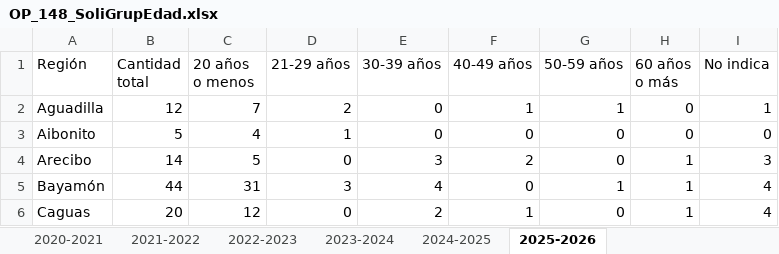
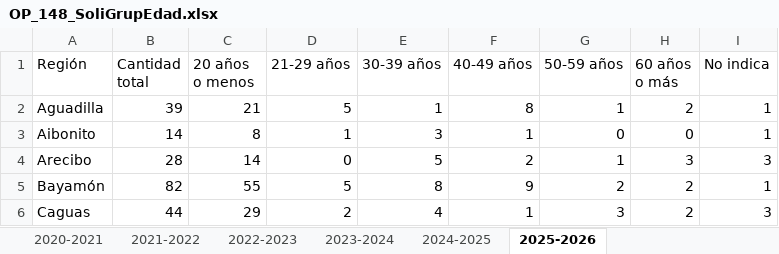
Before and after one commit to EstadisticasPR/ViolenciaGeneroPR, an Excel workbook: data/administracion_de_tribunales/OP_148_SoliGrupEdad.xlsx, sheet 2025-2026, drawn as a sheet; only a part is shown; values as stored, in another font and other column widths than the file's, no borders; the diff covers the shown part only; the diff names each change by its address in the sheet, - before the commit and + after, or states it on an @@ line.

Commit message:
added new data for Adm. Tribunales

```diff
--- a/data/administracion_de_tribunales/OP_148_SoliGrupEdad.xlsx (sheet 2025-2026)
+++ b/data/administracion_de_tribunales/OP_148_SoliGrupEdad.xlsx (sheet 2025-2026)
-B2 (Cantidad total): 12
+B2 (Cantidad total): 39
-C2 (20 años o menos): 7
+C2 (20 años o menos): 21
-D2 (21-29 años): 2
+D2 (21-29 años): 5
-E2 (30-39 años): 0
+E2 (30-39 años): 1
-F2 (40-49 años): 1
+F2 (40-49 años): 8
-H2 (60 años o más): 0
+H2 (60 años o más): 2
-B3 (Cantidad total): 5
+B3 (Cantidad total): 14
-C3 (20 años o menos): 4
+C3 (20 años o menos): 8
-E3 (30-39 años): 0
+E3 (30-39 años): 3
-F3 (40-49 años): 0
+F3 (40-49 años): 1
-I3 (No indica): 0
+I3 (No indica): 1
-B4 (Cantidad total): 14
+B4 (Cantidad total): 28
-C4 (20 años o menos): 5
+C4 (20 años o menos): 14
-E4 (30-39 años): 3
+E4 (30-39 años): 5
-G4 (50-59 años): 0
+G4 (50-59 años): 1
-H4 (60 años o más): 1
+H4 (60 años o más): 3
-B5 (Cantidad total): 44
+B5 (Cantidad total): 82
-C5 (20 años o menos): 31
+C5 (20 años o menos): 55
-D5 (21-29 años): 3
+D5 (21-29 años): 5
-E5 (30-39 años): 4
+E5 (30-39 años): 8
-F5 (40-49 años): 0
+F5 (40-49 años): 9
-G5 (50-59 años): 1
+G5 (50-59 años): 2
-H5:H6 (60 años o más): 1
+H5:H6 (60 años o más): 2
-I5 (No indica): 4
+I5 (No indica): 1
-B6 (Cantidad total): 20
+B6 (Cantidad total): 44
-C6 (20 años o menos): 12
+C6 (20 años o menos): 29
-D6 (21-29 años): 0
+D6 (21-29 años): 2
-E6 (30-39 años): 2
+E6 (30-39 años): 4
-G6 (50-59 años): 0
+G6 (50-59 años): 3
-I6 (No indica): 4
+I6 (No indica): 3
```
Also changed, not shown: 52 edited cells elsewhere in this sheet, formulas that keep their value, data/administracion_de_tribunales/OP_LEY148Archivadas.xlsx, data/administracion_de_tribunales/OP_LEY148Denegadas.xlsx, 4 other files.
